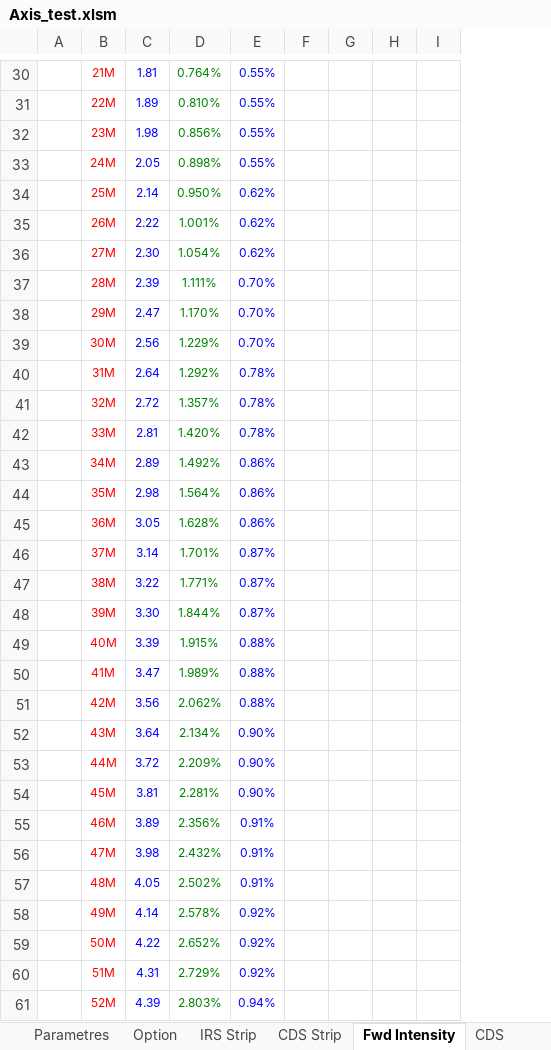
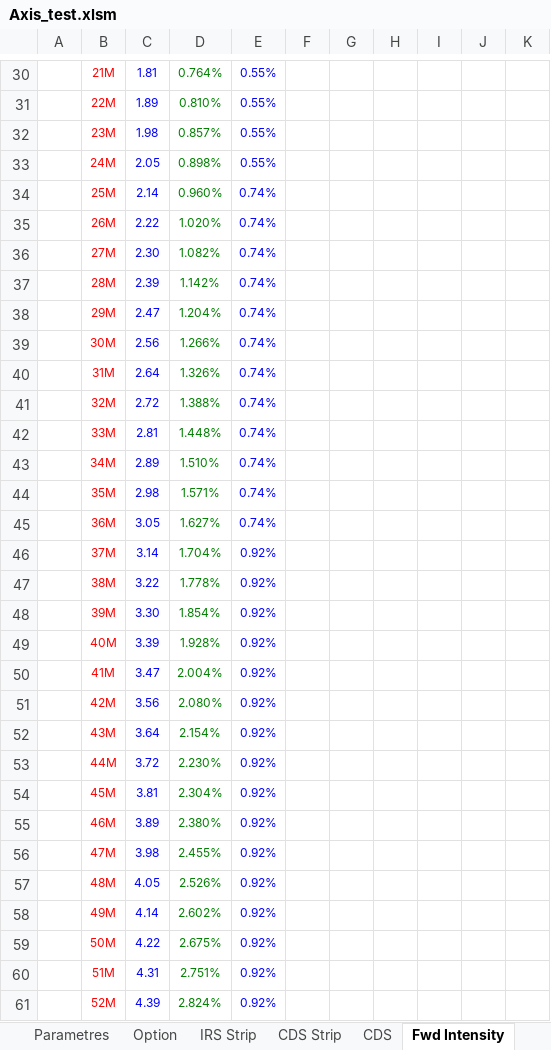
Before and after one commit to mbaAxis/Valo, an Excel workbook: common/Axis_test.xlsm, sheet Fwd Intensity, drawn as a sheet; only a part is shown, gaps mark what is left out; values as stored, in another font and other column widths than the file's, no borders; charts and pictures not drawn; removed rows and columns are numbered as before the commit, all else as after; the diff covers the shown part only; the diff names each change by its address in the sheet, - before the commit and + after, or states it on an @@ line.

```diff
--- a/common/Axis_test.xlsm (sheet Fwd Intensity)
+++ b/common/Axis_test.xlsm (sheet Fwd Intensity)
@@ sheet tab order changed: Parametres | Option | IRS Strip | CDS Strip | CDS | Fwd Intensity @@
-column D, rows 30-61: 0.764% | 0.810% | 0.856% | 0.898% | 0.950% | 1.001% | 1.054% | 1.111% | 1.170% | 1.229% | 1.292% | 1.357% | 1.420% | 1.492% | 1.564% | 1.628% | 1.701% | 1.771% | 1.844% | 1.915% | 1.989% | 2.062% | 2.134% | 2.209% | 2.281% | 2.356% | 2.432% | 2.502% | 2.578% | 2.652% | 2.729% | 2.803%
+column D, rows 30-61: 0.764% | 0.810% | 0.857% | 0.898% | 0.960% | 1.020% | 1.082% | 1.142% | 1.204% | 1.266% | 1.326% | 1.388% | 1.448% | 1.510% | 1.571% | 1.627% | 1.704% | 1.778% | 1.854% | 1.928% | 2.004% | 2.080% | 2.154% | 2.230% | 2.304% | 2.380% | 2.455% | 2.526% | 2.602% | 2.675% | 2.751% | 2.824%
+column J, empty
+column K, empty
-E34:E36: 0.62%
+E34:E36: 0.74%
-E37:E39: 0.70%
+E37:E39: 0.74%
-E40:E42: 0.78%
+E40:E42: 0.74%
-E43:E45: 0.86%
+E43:E45: 0.74%
-E46:E48: 0.87%
+E46:E48: 0.92%
-E49:E51: 0.88%
+E49:E51: 0.92%
-E52:E54: 0.90%
+E52:E54: 0.92%
-E55:E57: 0.91%
+E55:E57: 0.92%
-E61: 0.94%
+E61: 0.92%
```
Also changed, not shown: 72 edited cells and merged cells elsewhere in this sheet, sheet CDS Strip, sheet CDS, sheet Option, other sheet tabs, formulas that keep their value, charts or pictures, 13 other files.
